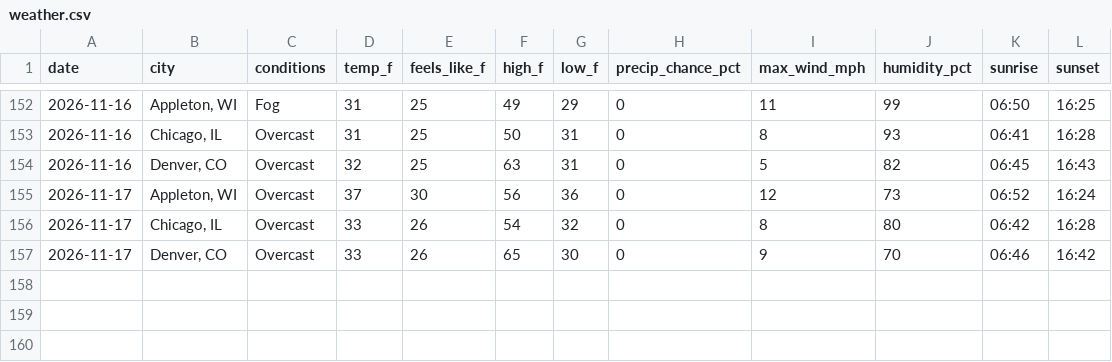
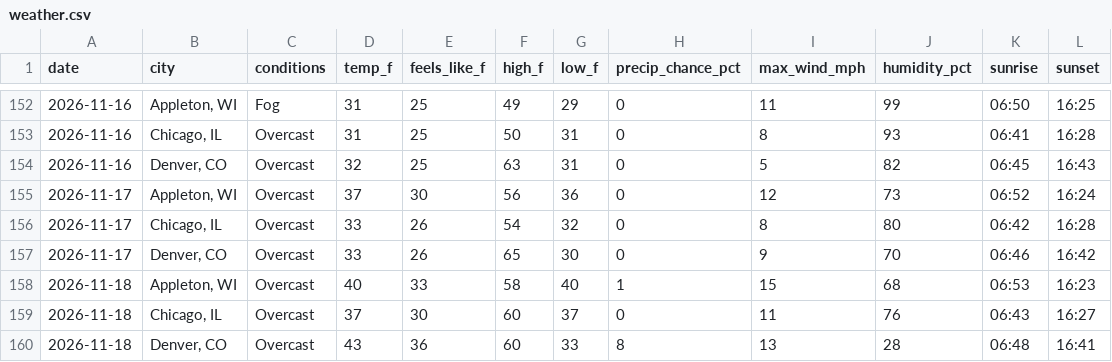
Before and after one commit to zkm/daily-log, a CSV file: weather.csv, drawn as a sheet; only a part is shown, gaps mark what is left out; the diff names each change by its address in the sheet, - before the commit and + after, or states it on an @@ line.

Commit message:
Weather for 2026-11-18: Appleton 40°F, Chicago 37°F, Denver 43°F

```diff
--- a/weather.csv
+++ b/weather.csv
+row 158: 2026-11-18 | Appleton, WI | Overcast | 40 | 33 | 58 | 40 | 1 | 15 | 68 | 06:53 | 16:23
+row 159: 2026-11-18 | Chicago, IL | Overcast | 37 | 30 | 60 | 37 | 0 | 11 | 76 | 06:43 | 16:27
+row 160: 2026-11-18 | Denver, CO | Overcast | 43 | 36 | 60 | 33 | 8 | 13 | 28 | 06:48 | 16:41
```
Also changed, not shown: 1 other file.
